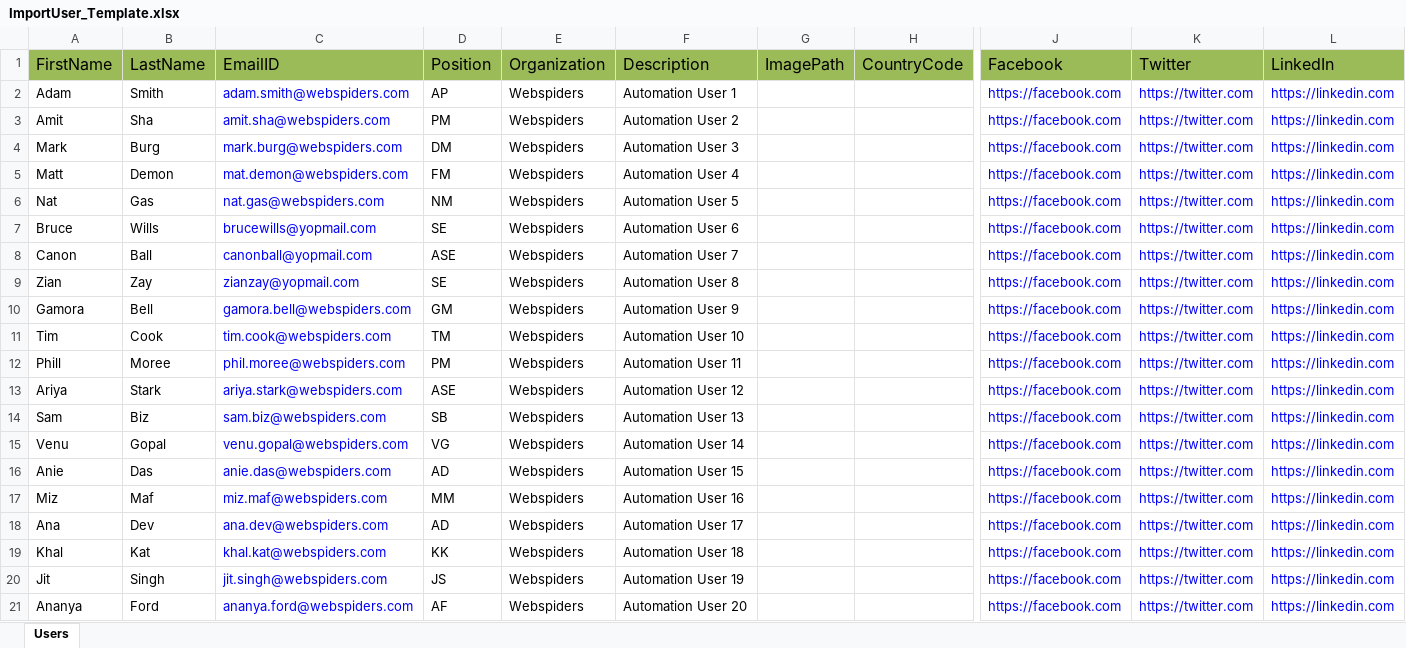
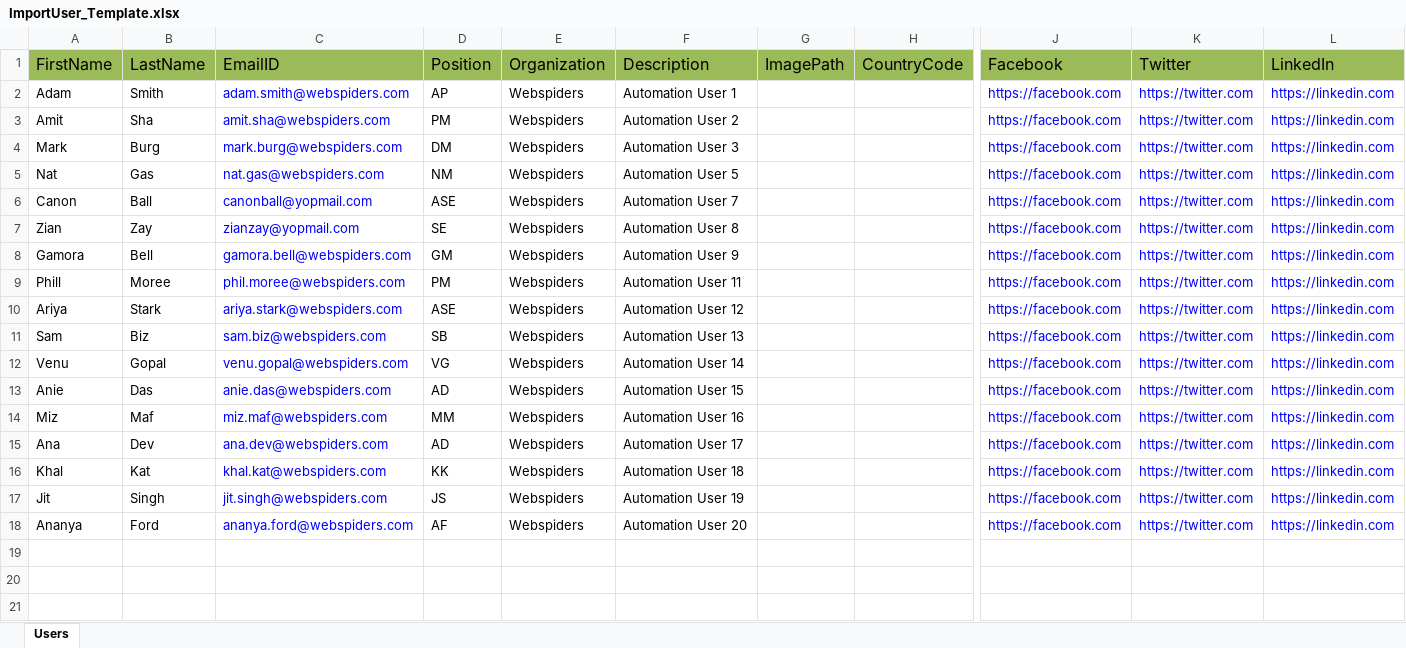
Before and after one commit to mahammadgoni/Mobile2Event, an Excel workbook: Test Data/ImportUser_Template.xlsx, sheet Users, drawn as a sheet; only a part is shown, gaps mark what is left out; values as stored, in another font and other column widths than the file's, no borders; rows hold the shown columns only; the diff names each change by its address in the sheet, - before the commit and + after, or states it on an @@ line.

```diff
--- a/Test Data/ImportUser_Template.xlsx (sheet Users)
+++ b/Test Data/ImportUser_Template.xlsx (sheet Users)
-row 5: Matt | Demon | mat.demon@webspiders.com | FM | Webspiders | Automation User 4 |  |  | https://facebook.com | https://twitter.com | https://linkedin.com
-row 7: Bruce | Wills | brucewills@yopmail.com | SE | Webspiders | Automation User 6 |  |  | https://facebook.com | https://twitter.com | https://linkedin.com
-row 11: Tim | Cook | tim.cook@webspiders.com | TM | Webspiders | Automation User 10 |  |  | https://facebook.com | https://twitter.com | https://linkedin.com
```
Also changed, not shown: Test Data/TestData.xlsx, 6 other files.
